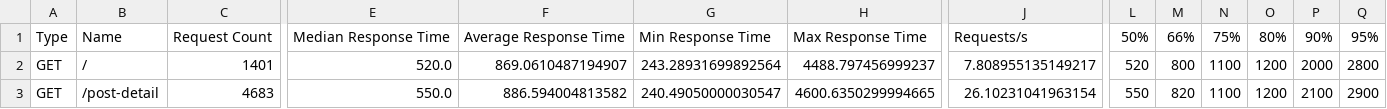
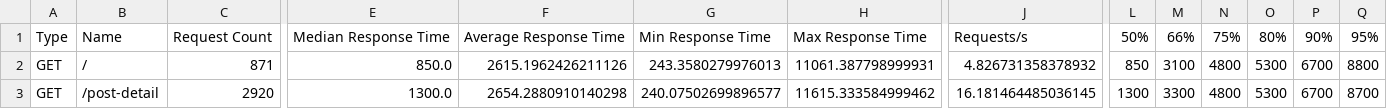
Before and after one commit to jonasluz/DIA.X540.cloud-ai, a CSV file: Project-4/results/tuned_t3-medium_100u_12i_stats.csv, drawn as a sheet; only a part is shown, gaps mark what is left out; the diff covers the shown part only; the diff names each change by its address in the sheet, - before the commit and + after, or states it on an @@ line.

Commit message:
Lab Results | App tuning for t3.medium (2nd take)

```diff
--- a/Project-4/results/tuned_t3-medium_100u_12i_stats.csv
+++ b/Project-4/results/tuned_t3-medium_100u_12i_stats.csv
-C2: 1401
+C2: 871
-E2: 520.0
+E2: 850.0
-F2: 869.0610487194907
+F2: 2615.1962426211126
-G2: 243.28931699892564
+G2: 243.3580279976013
-H2: 4488.797456999237
+H2: 11061.387798999931
-J2: 7.808955135149217
+J2: 4.826731358378932
-L2: 520
+L2: 850
-M2: 800
+M2: 3100
-N2:N3: 1100
+N2:N3: 4800
-O2:O3: 1200
+O2:O3: 5300
-P2: 2000
+P2: 6700
-Q2: 2800
+Q2: 8800
-C3: 4683
+C3: 2920
-E3: 550.0
+E3: 1300.0
-F3: 886.594004813582
+F3: 2654.2880910140298
-G3: 240.49050000030547
+G3: 240.07502699896577
-H3: 4600.6350299994665
+H3: 11615.333584999462
-J3: 26.10231041963154
+J3: 16.181464485036145
-L3: 550
+L3: 1300
-M3: 820
+M3: 3300
-P3: 2100
+P3: 6700
-Q3: 2900
+Q3: 8700
```
Also changed, not shown: 29 edited cells elsewhere in this file, Project-4/results/tuned_t3-medium_1000u_12i_stats.csv, Project-4/results/tuned_t3-medium_250u_12i_stats.csv, 8 other files.
